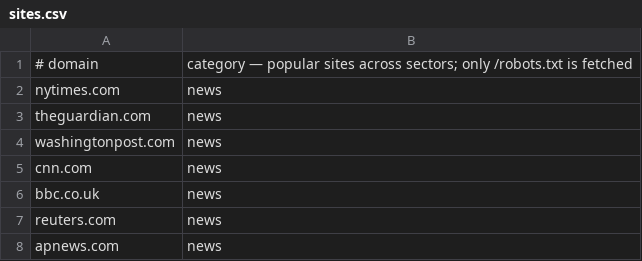
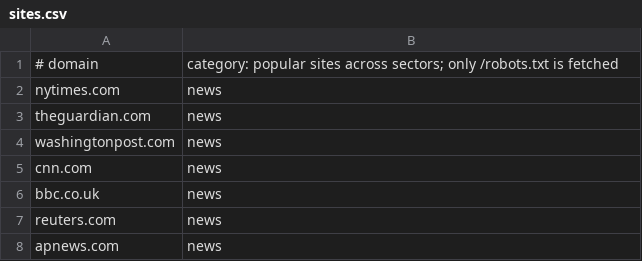
Before and after one commit to vinodhini-rajasekhar/Responsible_Spider, a CSV file: bench/sites.csv, drawn as a sheet; only a part is shown.

```diff
--- a/bench/sites.csv
+++ b/bench/sites.csv
@@ -1,2 +1,2 @@
-# domain, category — popular sites across sectors; only /robots.txt is fetched
+# domain, category: popular sites across sectors; only /robots.txt is fetched
 nytimes.com, news
```
Also changed, not shown: 12 other files.
